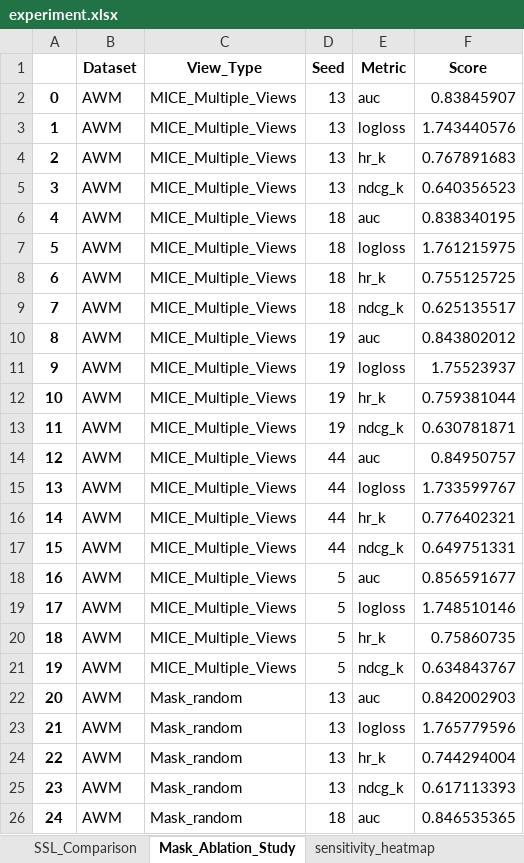
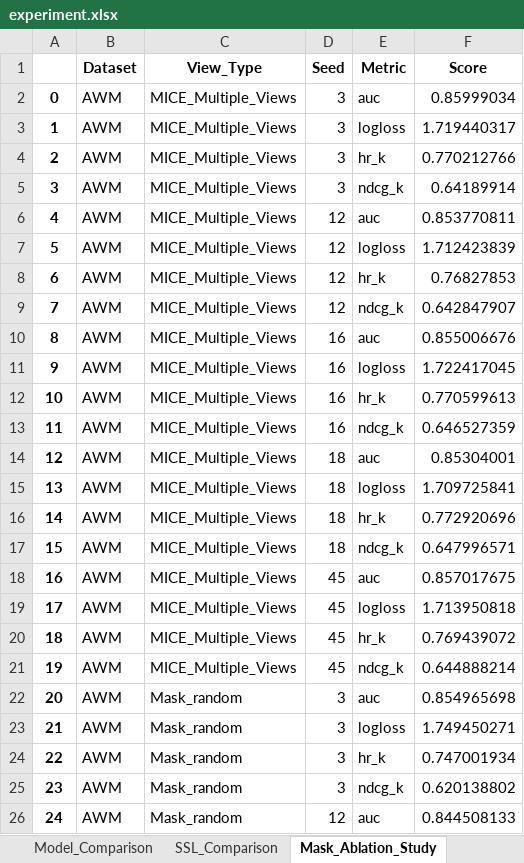
Before and after one commit to ZHCXKING/CarInsureRec, an Excel workbook: experiment/experiment.xlsx, sheet Mask_Ablation_Study, drawn as a sheet; only a part is shown; values as stored, in another font and other column widths than the file's, no borders; the diff covers the shown part only; the diff names each change by its address in the sheet, - before the commit and + after, or states it on an @@ line.

```diff
--- a/experiment/experiment.xlsx (sheet Mask_Ablation_Study)
+++ b/experiment/experiment.xlsx (sheet Mask_Ablation_Study)
-D2:D5 (Seed): 13
+D2:D5 (Seed): 3
-F2 (Score): 0.83845907
+F2 (Score): 0.85999034
-F3 (Score): 1.743440576
+F3 (Score): 1.719440317
-F4 (Score): 0.767891683
+F4 (Score): 0.770212766
-F5 (Score): 0.640356523
+F5 (Score): 0.64189914
-D6:D9 (Seed): 18
+D6:D9 (Seed): 12
-F6 (Score): 0.838340195
+F6 (Score): 0.853770811
-F7 (Score): 1.761215975
+F7 (Score): 1.712423839
-F8 (Score): 0.755125725
+F8 (Score): 0.76827853
-F9 (Score): 0.625135517
+F9 (Score): 0.642847907
-D10:D13 (Seed): 19
+D10:D13 (Seed): 16
-F10 (Score): 0.843802012
+F10 (Score): 0.855006676
-F11 (Score): 1.75523937
+F11 (Score): 1.722417045
-F12 (Score): 0.759381044
+F12 (Score): 0.770599613
-F13 (Score): 0.630781871
+F13 (Score): 0.646527359
-D14:D17 (Seed): 44
+D14:D17 (Seed): 18
-F14 (Score): 0.84950757
+F14 (Score): 0.85304001
-F15 (Score): 1.733599767
+F15 (Score): 1.709725841
-F16 (Score): 0.776402321
+F16 (Score): 0.772920696
-F17 (Score): 0.649751331
+F17 (Score): 0.647996571
-D18:D21 (Seed): 5
+D18:D21 (Seed): 45
-F18 (Score): 0.856591677
+F18 (Score): 0.857017675
-F19 (Score): 1.748510146
+F19 (Score): 1.713950818
-F20 (Score): 0.75860735
+F20 (Score): 0.769439072
-F21 (Score): 0.634843767
+F21 (Score): 0.644888214
-D22:D25 (Seed): 13
+D22:D25 (Seed): 3
-F22 (Score): 0.842002903
+F22 (Score): 0.854965698
-F23 (Score): 1.765779596
+F23 (Score): 1.749450271
-F24 (Score): 0.744294004
+F24 (Score): 0.747001934
-F25 (Score): 0.617113393
+F25 (Score): 0.620138802
-D26 (Seed): 18
+D26 (Seed): 12
-F26 (Score): 0.846535365
+F26 (Score): 0.844508133
```
Also changed, not shown: 429 edited cells elsewhere in this sheet, sheet NaRatio_Data, sheet Model_Comparison, sheet sensitivity_heatmap, sheet views_tradeoff, sheet batchsizes_tradeoff, sheet Perf_Data, 1 more sheet, other sheet tabs, 8 other files.
